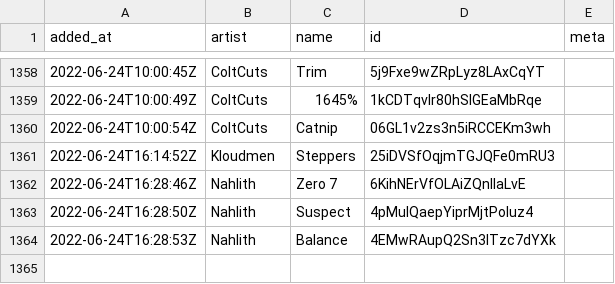
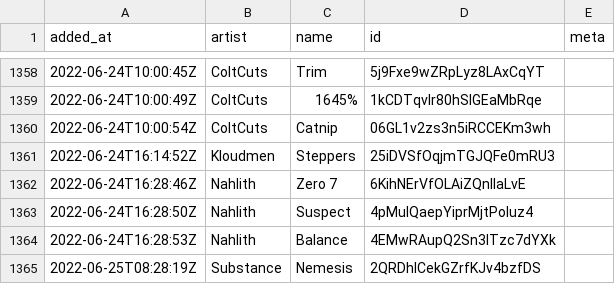
Before and after one commit to pingw33n/spotify_backup_data, a CSV file: data/playlists/410 1M1UKdRAArkdT5Z5KCt9K6.csv, drawn as a sheet; only a part is shown, gaps mark what is left out.

```diff
--- a/data/playlists/410 1M1UKdRAArkdT5Z5KCt9K6.csv
+++ b/data/playlists/410 1M1UKdRAArkdT5Z5KCt9K6.csv
@@ -1364 +1364,2 @@ added_at,artist,name,id,meta
 2022-06-24T16:28:53Z,Nahlith,Balance,4EMwRAupQ2Sn3lTzc7dYXk,
+2022-06-25T08:28:19Z,Substance,Nemesis,2QRDhlCekGZrfKJv4bzfDS,
```
